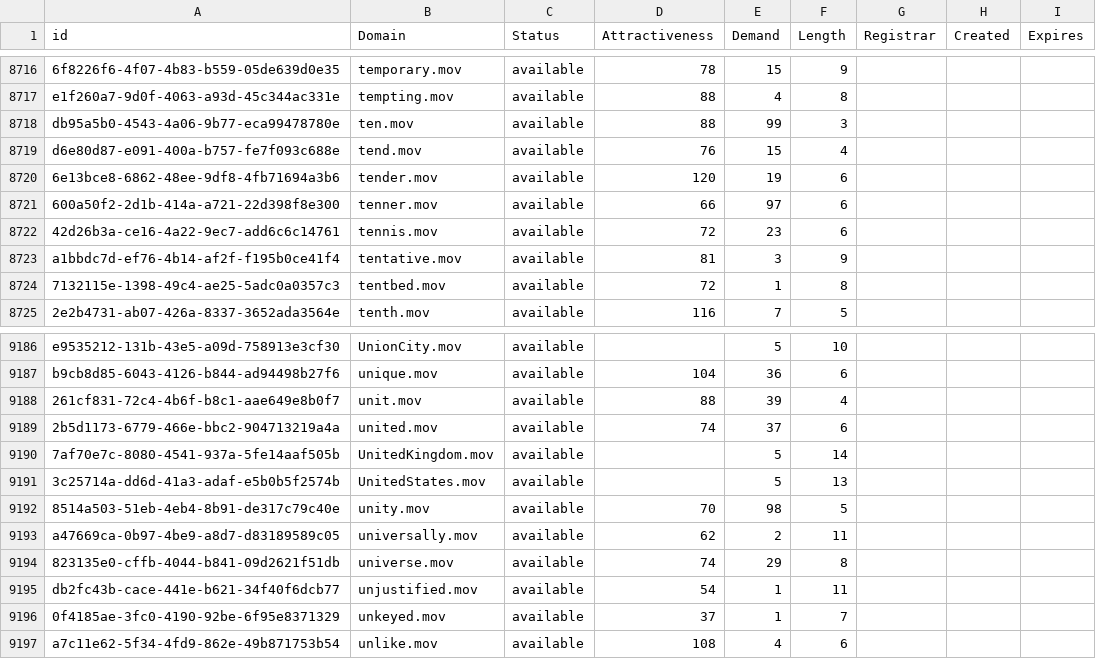
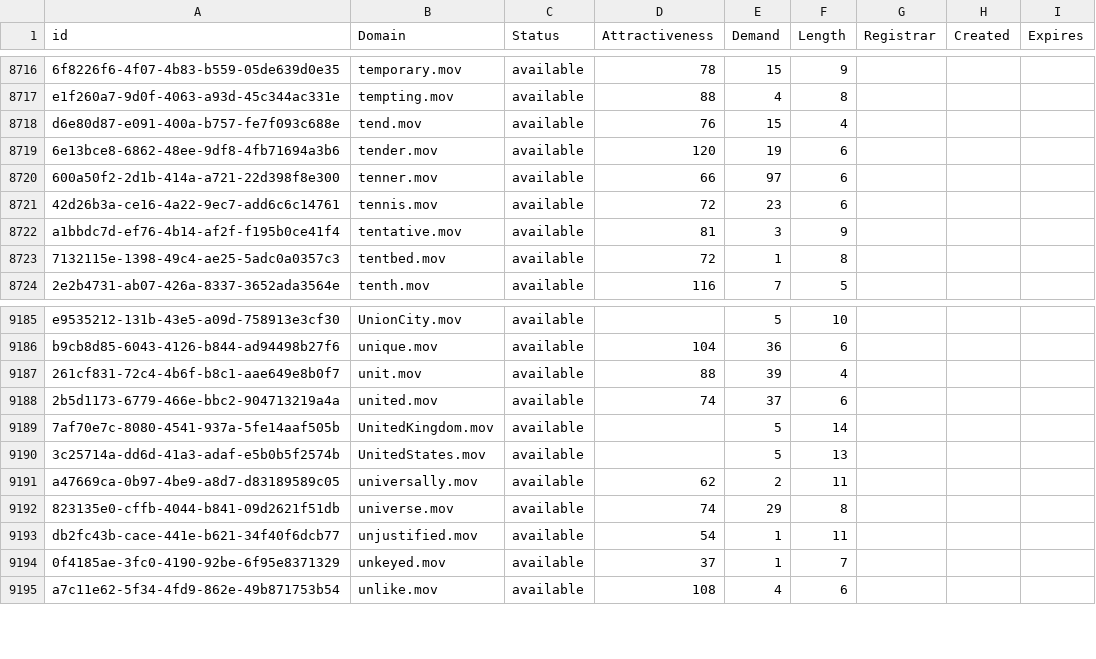
Before and after one commit to UniqueDomains/mov-oneword-domains, a CSV file: mov.csv, drawn as a sheet; only a part is shown, gaps mark what is left out; the diff names each change by its address in the sheet, - before the commit and + after, or states it on an @@ line.

Commit message:
Domains update

```diff
--- a/mov.csv
+++ b/mov.csv
-row 8718: db95a5b0-4543-4a06-9b77-eca99478780e | ten.mov | available | 88 | 99 | 3
-row 9192: 8514a503-51eb-4eb4-8b91-de317c79c40e | unity.mov | available | 70 | 98 | 5
```
Also changed, not shown: 2 other files.
